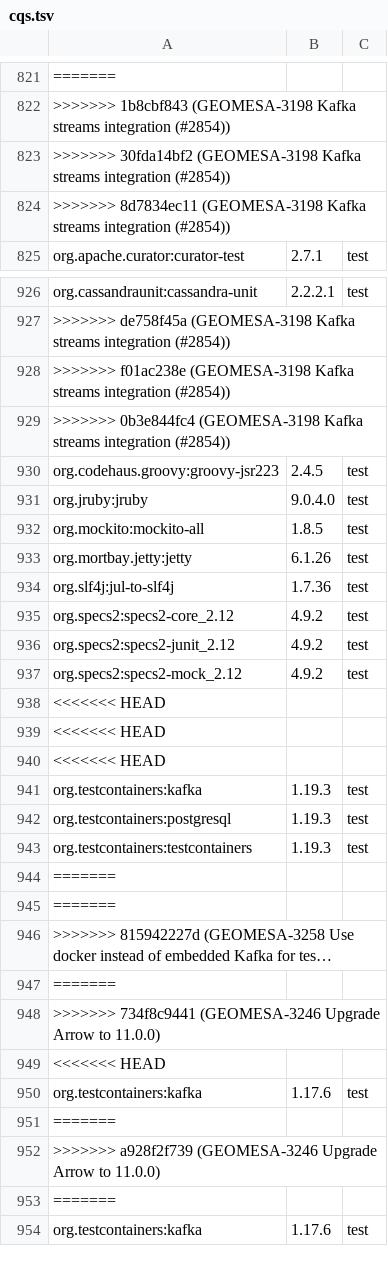
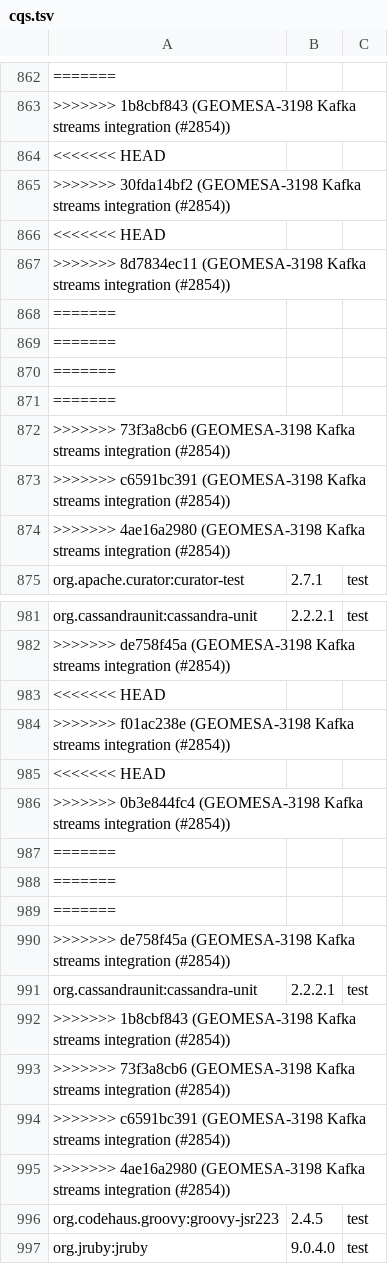
Before and after one commit to locationtech/geomesa, a TSV file: build/cqs.tsv, drawn as a sheet; only a part is shown, gaps mark what is left out; the shorter side is filled out with more unchanged rows; long unchanged cells end in …; the diff covers the shown part only; the diff names each change by its address in the sheet, - before the commit and + after, or states it on an @@ line.

Commit message:
GEOMESA-3198 Kafka streams integration (#2854)
* GEOMESA-3198 Kafka streams integration

* Add default timestamp extractor, fix event-time timestamp extractor

```diff
--- a/build/cqs.tsv
+++ b/build/cqs.tsv
+row 864: <<<<<<< HEAD
+row 866: <<<<<<< HEAD
+row 868: =======
+row 869: =======
+row 870: =======
+row 871: =======
+row 872: >>>>>>> 73f3a8cb6 (GEOMESA-3198 Kafka streams integration (#2854))
+row 873: >>>>>>> c6591bc391 (GEOMESA-3198 Kafka streams integration (#2854))
+row 874: >>>>>>> 4ae16a2980 (GEOMESA-3198 Kafka streams integration (#2854))
+row 983: <<<<<<< HEAD
+row 985: <<<<<<< HEAD
+row 987: =======
+row 988: =======
+row 989: =======
+row 990: >>>>>>> de758f45a (GEOMESA-3198 Kafka streams integration (#2854))
+row 991: org.cassandraunit:cassandra-unit | 2.2.2.1 | test
+row 992: >>>>>>> 1b8cbf843 (GEOMESA-3198 Kafka streams integration (#2854))
+row 993: >>>>>>> 73f3a8cb6 (GEOMESA-3198 Kafka streams integration (#2854))
+row 994: >>>>>>> c6591bc391 (GEOMESA-3198 Kafka streams integration (#2854))
+row 995: >>>>>>> 4ae16a2980 (GEOMESA-3198 Kafka streams integration (#2854))
```
Also changed, not shown: 46 added rows elsewhere in this file, 12 other files.
